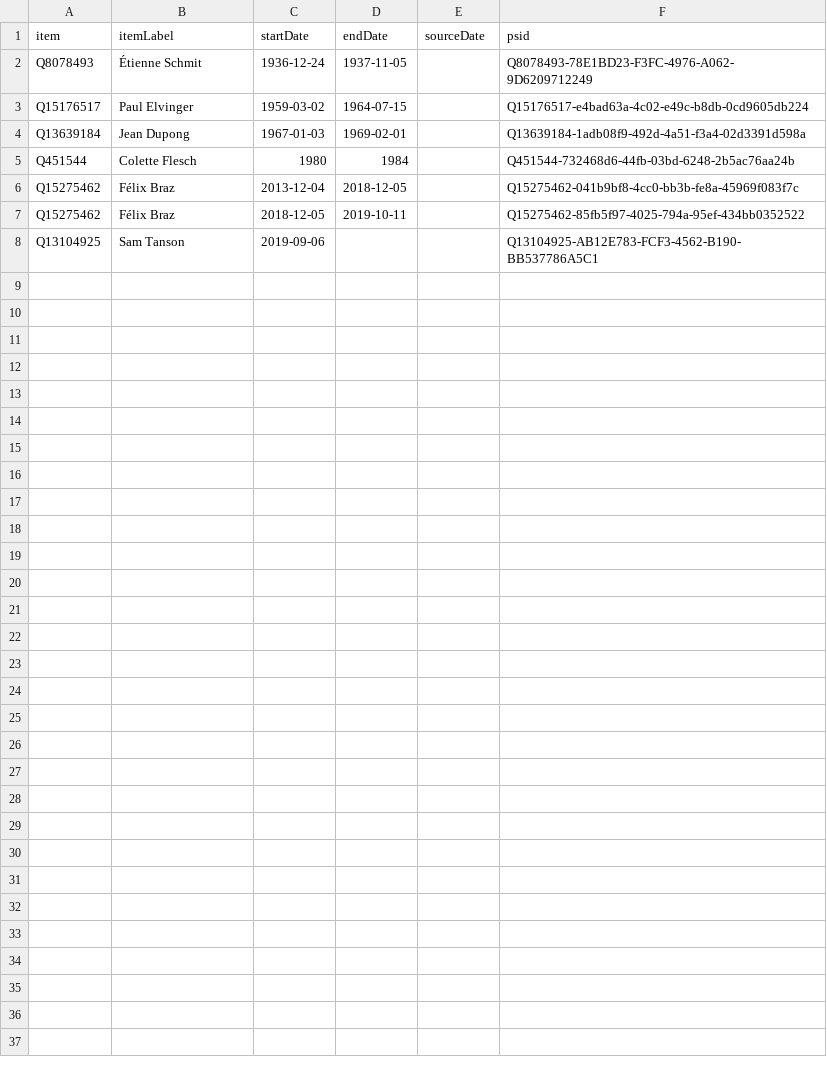
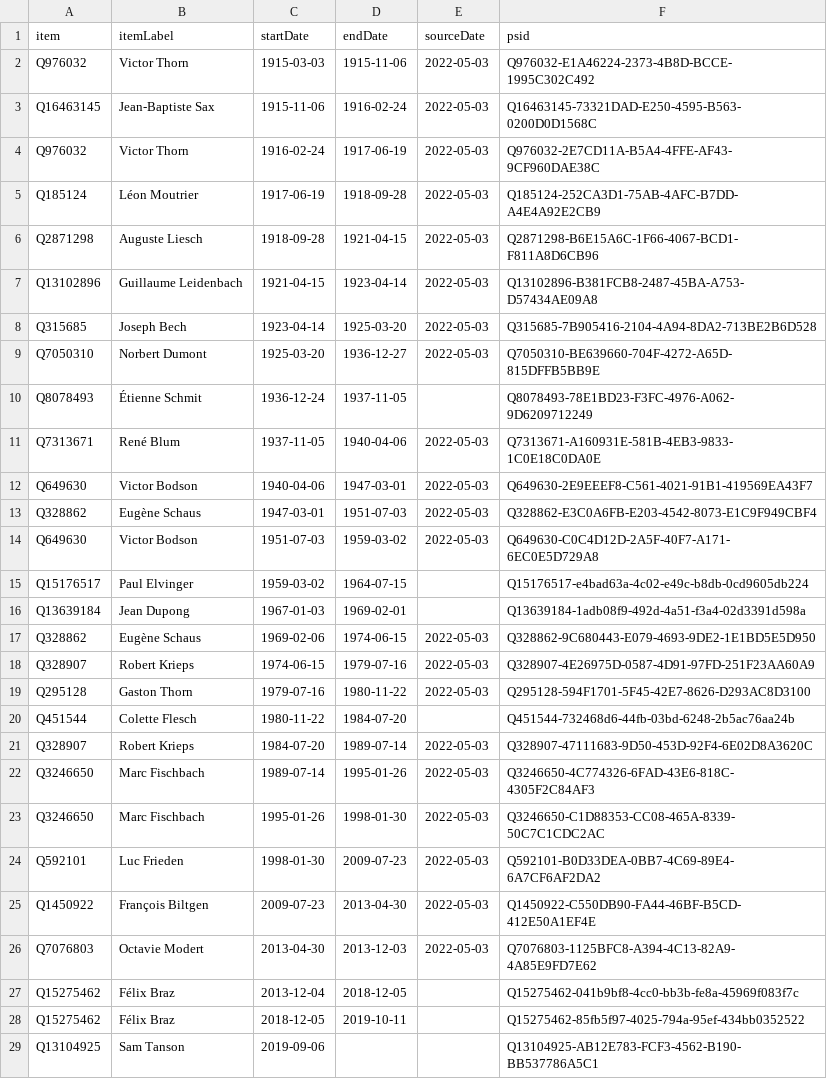
Before and after one commit to every-politician-scrapers/luxembourg-cabinet, a CSV file: sources/minister-justice/wikidata.csv, drawn as a sheet.

Commit message:
Compare external sources to Wikidata

```diff
--- a/sources/minister-justice/wikidata.csv
+++ b/sources/minister-justice/wikidata.csv
@@ -1,6 +1,27 @@
 item,itemLabel,startDate,endDate,sourceDate,psid
+Q976032,Victor Thorn,1915-03-03,1915-11-06,2022-05-03,Q976032-E1A46224-2373-4B8D-BCCE-1995C302C492
+Q16463145,Jean-Baptiste Sax,1915-11-06,1916-02-24,2022-05-03,Q16463145-73321DAD-E250-4595-B563-0200D0D1568C
+Q976032,Victor Thorn,1916-02-24,1917-06-19,2022-05-03,Q976032-2E7CD11A-B5A4-4FFE-AF43-9CF960DAE38C
+Q185124,Léon Moutrier,1917-06-19,1918-09-28,2022-05-03,Q185124-252CA3D1-75AB-4AFC-B7DD-A4E4A92E2CB9
+Q2871298,Auguste Liesch,1918-09-28,1921-04-15,2022-05-03,Q2871298-B6E15A6C-1F66-4067-BCD1-F811A8D6CB96
+Q13102896,Guillaume Leidenbach,1921-04-15,1923-04-14,2022-05-03,Q13102896-B381FCB8-2487-45BA-A753-D57434AE09A8
+Q315685,Joseph Bech,1923-04-14,1925-03-20,2022-05-03,Q315685-7B905416-2104-4A94-8DA2-713BE2B6D528
+Q7050310,Norbert Dumont,1925-03-20,1936-12-27,2022-05-03,Q7050310-BE639660-704F-4272-A65D-815DFFB5BB9E
 Q8078493,Étienne Schmit,1936-12-24,1937-11-05,,Q8078493-78E1BD23-F3FC-4976-A062-9D6209712249
+Q7313671,René Blum,1937-11-05,1940-04-06,2022-05-03,Q7313671-A160931E-581B-4EB3-9833-1C0E18C0DA0E
+Q649630,Victor Bodson,1940-04-06,1947-03-01,2022-05-03,Q649630-2E9EEEF8-C561-4021-91B1-419569EA43F7
+Q328862,Eugène Schaus,1947-03-01,1951-07-03,2022-05-03,Q328862-E3C0A6FB-E203-4542-8073-E1C9F949CBF4
+Q649630,Victor Bodson,1951-07-03,1959-03-02,2022-05-03,Q649630-C0C4D12D-2A5F-40F7-A171-6EC0E5D729A8
 Q15176517,Paul Elvinger,1959-03-02,1964-07-15,,Q15176517-e4bad63a-4c02-e49c-b8db-0cd9605db224
 Q13639184,Jean Dupong,1967-01-03,1969-02-01,,Q13639184-1adb08f9-492d-4a51-f3a4-02d3391d598a
-Q451544,Colette Flesch,1980,1984,,Q451544-732468d6-44fb-03bd-6248-2b5ac76aa24b
+Q328862,Eugène Schaus,1969-02-06,1974-06-15,2022-05-03,Q328862-9C680443-E079-4693-9DE2-1E1BD5E5D950
+Q328907,Robert Krieps,1974-06-15,1979-07-16,2022-05-03,Q328907-4E26975D-0587-4D91-97FD-251F23AA60A9
+Q295128,Gaston Thorn,1979-07-16,1980-11-22,2022-05-03,Q295128-594F1701-5F45-42E7-8626-D293AC8D3100
+Q451544,Colette Flesch,1980-11-22,1984-07-20,,Q451544-732468d6-44fb-03bd-6248-2b5ac76aa24b
+Q328907,Robert Krieps,1984-07-20,1989-07-14,2022-05-03,Q328907-47111683-9D50-453D-92F4-6E02D8A3620C
+Q3246650,Marc Fischbach,1989-07-14,1995-01-26,2022-05-03,Q3246650-4C774326-6FAD-43E6-818C-4305F2C84AF3
+Q3246650,Marc Fischbach,1995-01-26,1998-01-30,2022-05-03,Q3246650-C1D88353-CC08-465A-8339-50C7C1CDC2AC
+Q592101,Luc Frieden,1998-01-30,2009-07-23,2022-05-03,Q592101-B0D33DEA-0BB7-4C69-89E4-6A7CF6AF2DA2
+Q1450922,François Biltgen,2009-07-23,2013-04-30,2022-05-03,Q1450922-C550DB90-FA44-46BF-B5CD-412E50A1EF4E
+Q7076803,Octavie Modert,2013-04-30,2013-12-03,2022-05-03,Q7076803-1125BFC8-A394-4C13-82A9-4A85E9FD7E62
 Q15275462,Félix Braz,2013-12-04,2018-12-05,,Q15275462-041b9bf8-4cc0-bb3b-fe8a-45969f083f7c
```
Also changed, not shown: sources/minister-justice/diff.csv, sources/official/scraped.csv, 2 other files.
